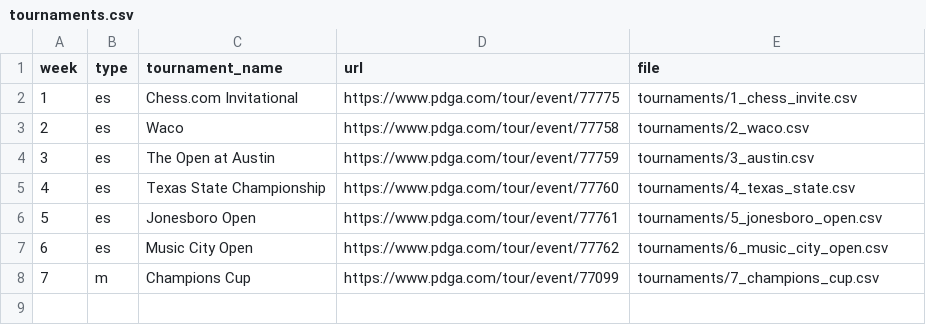
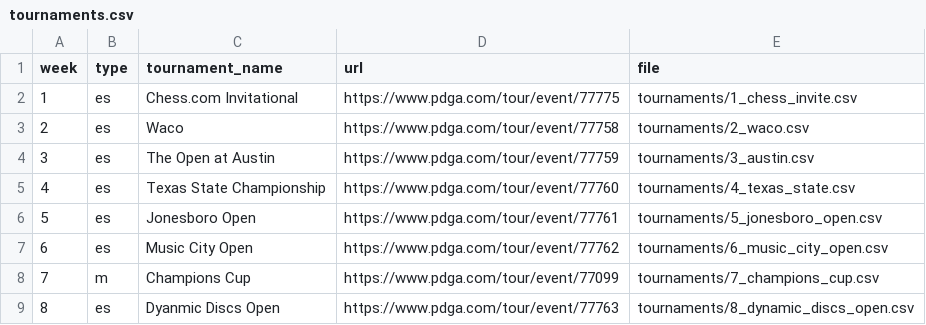
Before and after one commit to lucbouchard1/fantasy-disc-golf, a CSV file: data/2024/tournaments.csv, drawn as a sheet; the diff names each change by its address in the sheet, - before the commit and + after, or states it on an @@ line.

```diff
--- a/data/2024/tournaments.csv
+++ b/data/2024/tournaments.csv
+row 9: 8 | es | Dyanmic Discs Open | https://www.pdga.com/tour/event/77763 | tournaments/8_dynamic_discs_open.csv
```
Also changed, not shown: 4 other files.
